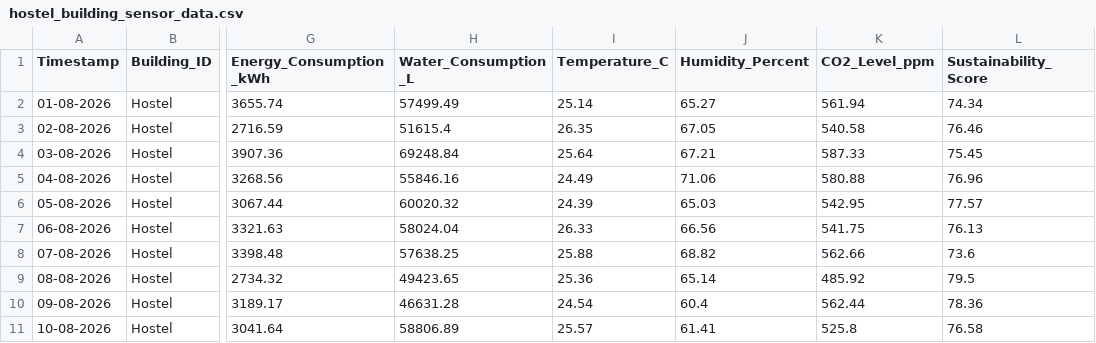
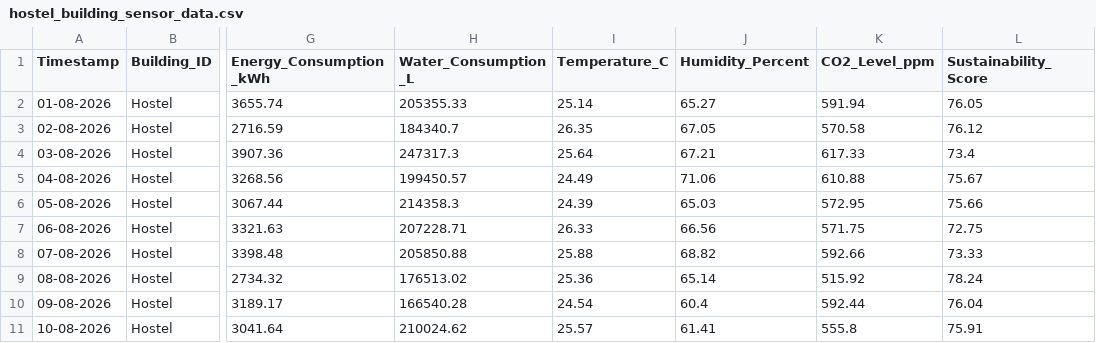
Before and after one commit to preetham9817/DigitalTwinCloudPlatformforSmartCampusSustainabilityAnalytics_AWS_Cloud_Project_2026, a CSV file: dataset/hostel_building_sensor_data.csv, drawn as a sheet; only a part is shown, gaps mark what is left out; the diff covers the shown part only; the diff names each change by its address in the sheet, - before the commit and + after, or states it on an @@ line.

```diff
--- a/dataset/hostel_building_sensor_data.csv
+++ b/dataset/hostel_building_sensor_data.csv
-H2 (Water_Consumption_L): 57499.49
+H2 (Water_Consumption_L): 205355.33
-K2 (CO2_Level_ppm): 561.94
+K2 (CO2_Level_ppm): 591.94
-L2 (Sustainability_Score): 74.34
+L2 (Sustainability_Score): 76.05
-H3 (Water_Consumption_L): 51615.4
+H3 (Water_Consumption_L): 184340.7
-K3 (CO2_Level_ppm): 540.58
+K3 (CO2_Level_ppm): 570.58
-L3 (Sustainability_Score): 76.46
+L3 (Sustainability_Score): 76.12
-H4 (Water_Consumption_L): 69248.84
+H4 (Water_Consumption_L): 247317.3
-K4 (CO2_Level_ppm): 587.33
+K4 (CO2_Level_ppm): 617.33
-L4 (Sustainability_Score): 75.45
+L4 (Sustainability_Score): 73.4
-H5 (Water_Consumption_L): 55846.16
+H5 (Water_Consumption_L): 199450.57
-K5 (CO2_Level_ppm): 580.88
+K5 (CO2_Level_ppm): 610.88
-L5 (Sustainability_Score): 76.96
+L5 (Sustainability_Score): 75.67
-H6 (Water_Consumption_L): 60020.32
+H6 (Water_Consumption_L): 214358.3
-K6 (CO2_Level_ppm): 542.95
+K6 (CO2_Level_ppm): 572.95
-L6 (Sustainability_Score): 77.57
+L6 (Sustainability_Score): 75.66
-H7 (Water_Consumption_L): 58024.04
+H7 (Water_Consumption_L): 207228.71
-K7 (CO2_Level_ppm): 541.75
+K7 (CO2_Level_ppm): 571.75
-L7 (Sustainability_Score): 76.13
+L7 (Sustainability_Score): 72.75
-H8 (Water_Consumption_L): 57638.25
+H8 (Water_Consumption_L): 205850.88
-K8 (CO2_Level_ppm): 562.66
+K8 (CO2_Level_ppm): 592.66
-L8 (Sustainability_Score): 73.6
+L8 (Sustainability_Score): 73.33
-H9 (Water_Consumption_L): 49423.65
+H9 (Water_Consumption_L): 176513.02
-K9 (CO2_Level_ppm): 485.92
+K9 (CO2_Level_ppm): 515.92
-L9 (Sustainability_Score): 79.5
+L9 (Sustainability_Score): 78.24
-H10 (Water_Consumption_L): 46631.28
+H10 (Water_Consumption_L): 166540.28
-K10 (CO2_Level_ppm): 562.44
+K10 (CO2_Level_ppm): 592.44
-L10 (Sustainability_Score): 78.36
+L10 (Sustainability_Score): 76.04
-H11 (Water_Consumption_L): 58806.89
+H11 (Water_Consumption_L): 210024.62
-K11 (CO2_Level_ppm): 525.8
+K11 (CO2_Level_ppm): 555.8
-L11 (Sustainability_Score): 76.58
+L11 (Sustainability_Score): 75.91
```
Also changed, not shown: 153 edited cells elsewhere in this file, dataset/academic_building_sensor_data.csv, dataset/combined_sensor_data.csv, 6 other files.
